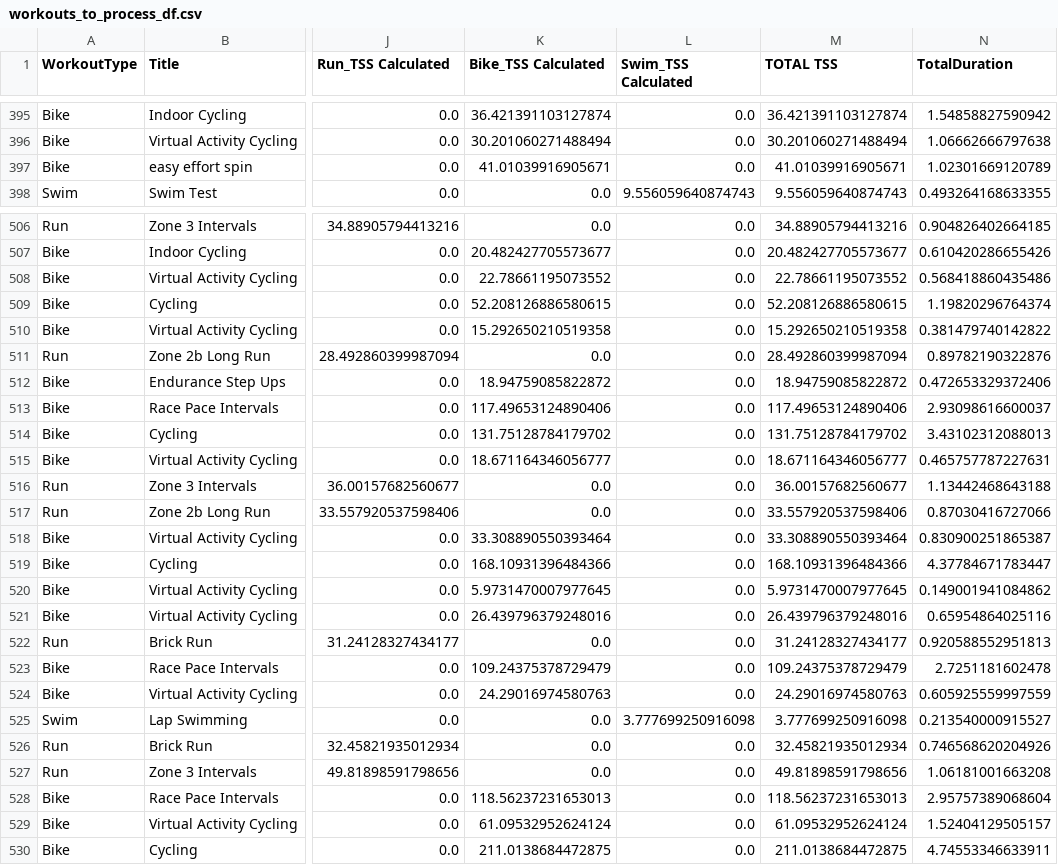
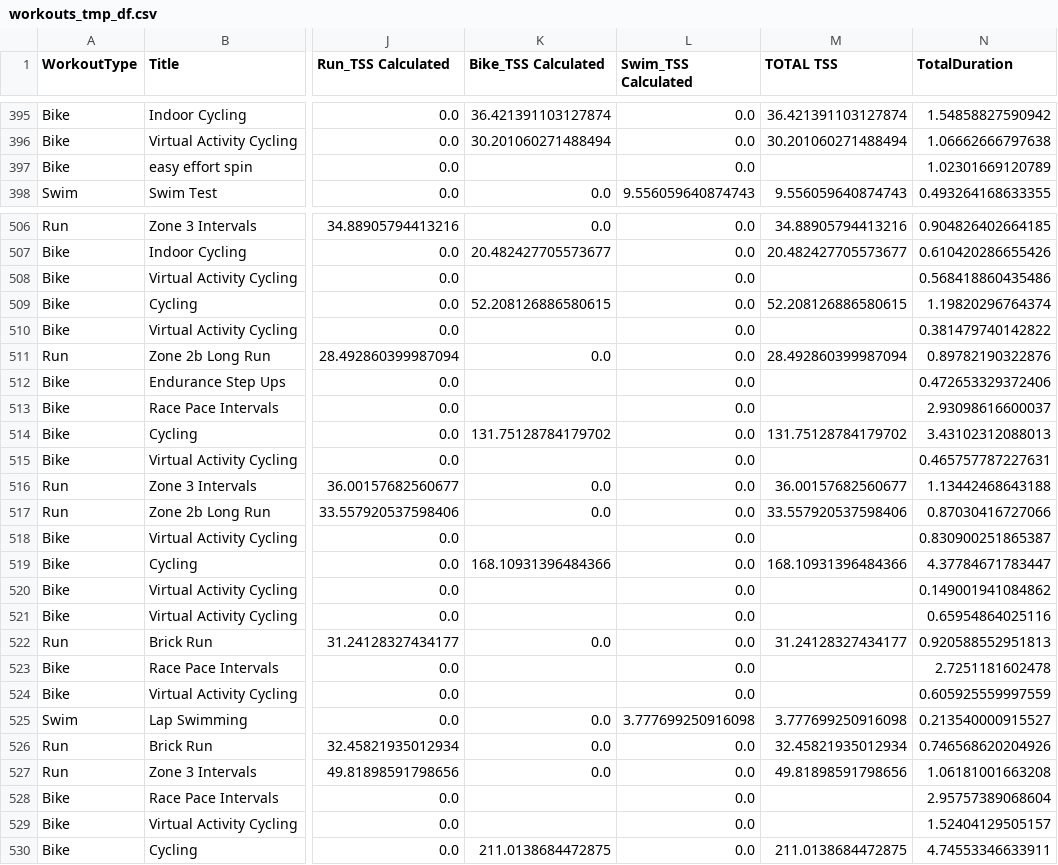
Before and after one commit to juanpabloangarita/Perform_AI, a CSV file: data/processed/csv/workouts_tmp_df.csv (was data/processed/csv/workouts_to_process_df.csv), drawn as a sheet; only a part is shown, gaps mark what is left out; the diff covers the shown part only; the diff names each change by its address in the sheet, - before the commit and + after, or states it on an @@ line.

```diff
--- a/data/processed/csv/workouts_to_process_df.csv
+++ b/data/processed/csv/workouts_tmp_df.csv
-K397 (Bike_TSS Calculated): 41.01039916905671
+K397 (Bike_TSS Calculated): (empty)
-M397 (TOTAL TSS): 41.01039916905671
+M397 (TOTAL TSS): (empty)
-K508 (Bike_TSS Calculated): 22.78661195073552
+K508 (Bike_TSS Calculated): (empty)
-M508 (TOTAL TSS): 22.78661195073552
+M508 (TOTAL TSS): (empty)
-K510 (Bike_TSS Calculated): 15.292650210519358
+K510 (Bike_TSS Calculated): (empty)
-M510 (TOTAL TSS): 15.292650210519358
+M510 (TOTAL TSS): (empty)
-K512 (Bike_TSS Calculated): 18.94759085822872
+K512 (Bike_TSS Calculated): (empty)
-M512 (TOTAL TSS): 18.94759085822872
+M512 (TOTAL TSS): (empty)
-K513 (Bike_TSS Calculated): 117.49653124890406
+K513 (Bike_TSS Calculated): (empty)
-M513 (TOTAL TSS): 117.49653124890406
+M513 (TOTAL TSS): (empty)
-K515 (Bike_TSS Calculated): 18.671164346056777
+K515 (Bike_TSS Calculated): (empty)
-M515 (TOTAL TSS): 18.671164346056777
+M515 (TOTAL TSS): (empty)
-K518 (Bike_TSS Calculated): 33.308890550393464
+K518 (Bike_TSS Calculated): (empty)
-M518 (TOTAL TSS): 33.308890550393464
+M518 (TOTAL TSS): (empty)
-K520 (Bike_TSS Calculated): 5.9731470007977645
+K520 (Bike_TSS Calculated): (empty)
-M520 (TOTAL TSS): 5.9731470007977645
+M520 (TOTAL TSS): (empty)
-K521 (Bike_TSS Calculated): 26.439796379248016
+K521 (Bike_TSS Calculated): (empty)
-M521 (TOTAL TSS): 26.439796379248016
+M521 (TOTAL TSS): (empty)
-K523 (Bike_TSS Calculated): 109.24375378729479
+K523 (Bike_TSS Calculated): (empty)
-M523 (TOTAL TSS): 109.24375378729479
+M523 (TOTAL TSS): (empty)
-K524 (Bike_TSS Calculated): 24.29016974580763
+K524 (Bike_TSS Calculated): (empty)
-M524 (TOTAL TSS): 24.29016974580763
+M524 (TOTAL TSS): (empty)
-K528 (Bike_TSS Calculated): 118.56237231653013
+K528 (Bike_TSS Calculated): (empty)
-M528 (TOTAL TSS): 118.56237231653013
+M528 (TOTAL TSS): (empty)
-K529 (Bike_TSS Calculated): 61.09532952624124
+K529 (Bike_TSS Calculated): (empty)
-M529 (TOTAL TSS): 61.09532952624124
+M529 (TOTAL TSS): (empty)
```
Also changed, not shown: 24 edited cells elsewhere in this file, data/processed/csv/ctl.csv, data/processed/csv/final_df.csv, 11 other files.
